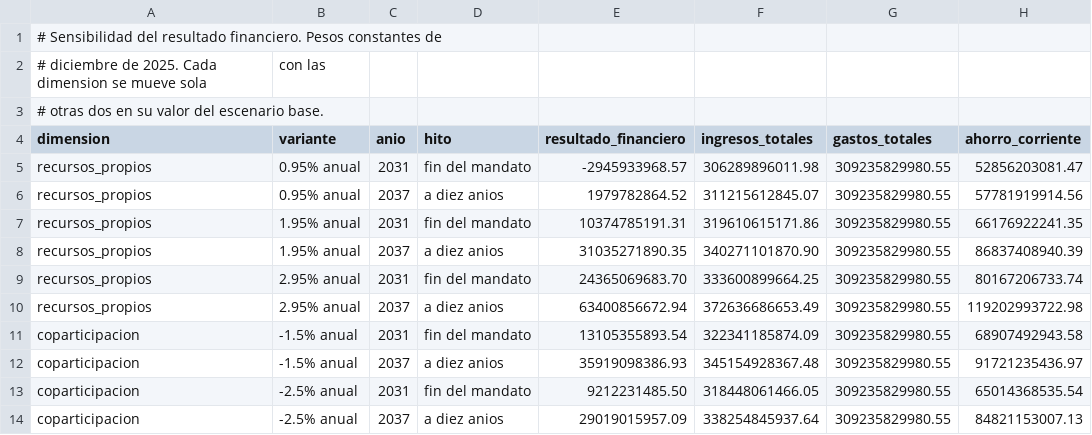
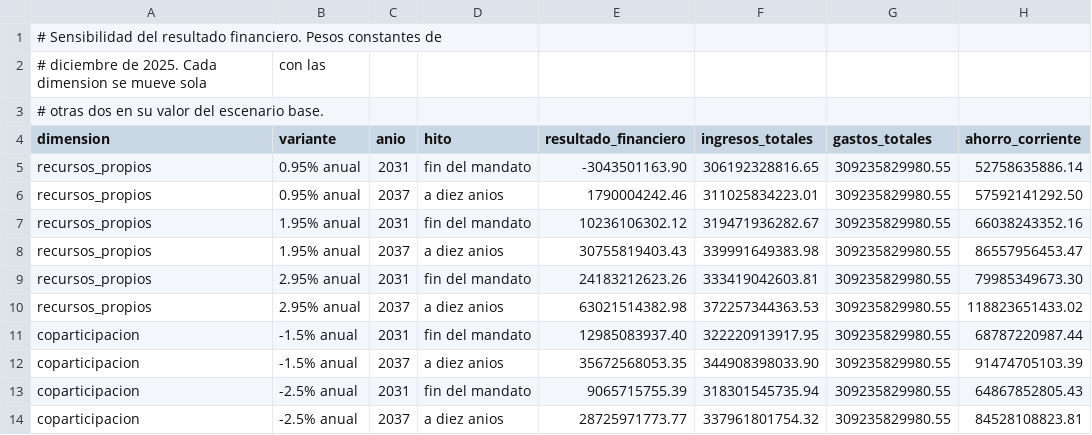
Before and after one commit to captainnicholasmoffat/casares-sanisidro-2027, a CSV file: data/sensibilidad.csv, drawn as a sheet; only a part is shown; the diff covers the shown part only.

```diff
--- a/data/sensibilidad.csv
+++ b/data/sensibilidad.csv
@@ -4,11 +4,11 @@
 dimension,variante,anio,hito,resultado_financiero,ingresos_totales,gastos_totales,ahorro_corriente
-recursos_propios,0.95% anual,2031,fin del mandato,-2945933968.57,306289896011.98,309235829980.55,52856203081.47
-recursos_propios,0.95% anual,2037,a diez anios,1979782864.52,311215612845.07,309235829980.55,57781919914.56
-recursos_propios,1.95% anual,2031,fin del mandato,10374785191.31,319610615171.86,309235829980.55,66176922241.35
-recursos_propios,1.95% anual,2037,a diez anios,31035271890.35,340271101870.90,309235829980.55,86837408940.39
-recursos_propios,2.95% anual,2031,fin del mandato,24365069683.70,333600899664.25,309235829980.55,80167206733.74
-recursos_propios,2.95% anual,2037,a diez anios,63400856672.94,372636686653.49,309235829980.55,119202993722.98
-coparticipacion,-1.5% anual,2031,fin del mandato,13105355893.54,322341185874.09,309235829980.55,68907492943.58
-coparticipacion,-1.5% anual,2037,a diez anios,35919098386.93,345154928367.48,309235829980.55,91721235436.97
-coparticipacion,-2.5% anual,2031,fin del mandato,9212231485.50,318448061466.05,309235829980.55,65014368535.54
-coparticipacion,-2.5% anual,2037,a diez anios,29019015957.09,338254845937.64,309235829980.55,84821153007.13
+recursos_propios,0.95% anual,2031,fin del mandato,-3043501163.90,306192328816.65,309235829980.55,52758635886.14
+recursos_propios,0.95% anual,2037,a diez anios,1790004242.46,311025834223.01,309235829980.55,57592141292.50
+recursos_propios,1.95% anual,2031,fin del mandato,10236106302.12,319471936282.67,309235829980.55,66038243352.16
+recursos_propios,1.95% anual,2037,a diez anios,30755819403.43,339991649383.98,309235829980.55,86557956453.47
+recursos_propios,2.95% anual,2031,fin del mandato,24183212623.26,333419042603.81,309235829980.55,79985349673.30
+recursos_propios,2.95% anual,2037,a diez anios,63021514382.98,372257344363.53,309235829980.55,118823651433.02
+coparticipacion,-1.5% anual,2031,fin del mandato,12985083937.40,322220913917.95,309235829980.55,68787220987.44
+coparticipacion,-1.5% anual,2037,a diez anios,35672568053.35,344908398033.90,309235829980.55,91474705103.39
+coparticipacion,-2.5% anual,2031,fin del mandato,9065715755.39,318301545735.94,309235829980.55,64867852805.43
+coparticipacion,-2.5% anual,2037,a diez anios,28725971773.77,337961801754.32,309235829980.55,84528108823.81
```
Also changed, not shown: 24 edited cells elsewhere in this file, data/baseline_2025.csv, data/modelo_flujo_caja.csv, 6 other files.
